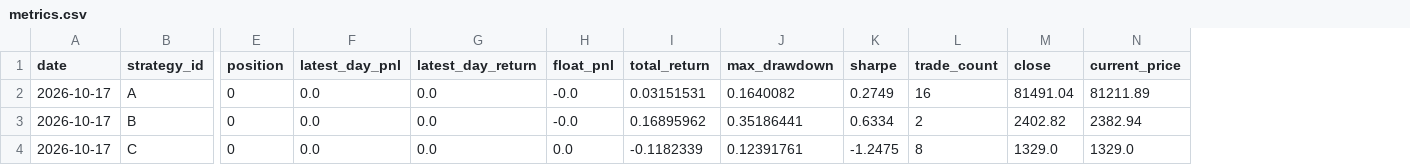
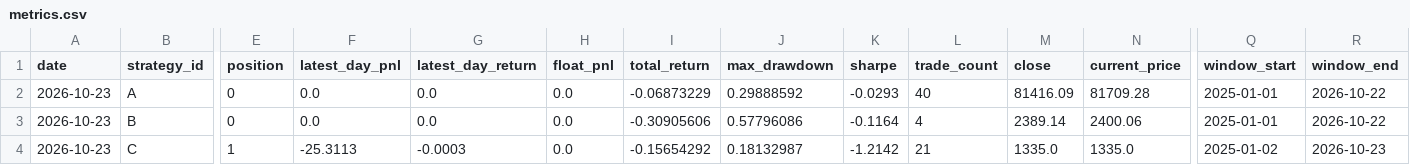
Before and after one commit to airhaiseng/icandothatoneday, a CSV file: daily_review/reports/metrics.csv, drawn as a sheet; only a part is shown, gaps mark what is left out; the diff names each change by its address in the sheet, - before the commit and + after, or states it on an @@ line.

```diff
--- a/daily_review/reports/metrics.csv
+++ b/daily_review/reports/metrics.csv
+column Q (window_start), rows 2-4: 2025-01-01 | 2025-01-01 | 2025-01-02
+column R (window_end), rows 2-4: 2026-10-22 | 2026-10-22 | 2026-10-23
-A2:A4 (date): 2026-10-17
+A2:A4 (date): 2026-10-23
-H2:H3 (float_pnl): -0.0
+H2:H3 (float_pnl): 0.0
-I2 (total_return): 0.03151531
+I2 (total_return): -0.06873229
-J2 (max_drawdown): 0.1640082
+J2 (max_drawdown): 0.29888592
-K2 (sharpe): 0.2749
+K2 (sharpe): -0.0293
-L2 (trade_count): 16
+L2 (trade_count): 40
-M2 (close): 81491.04
+M2 (close): 81416.09
-N2 (current_price): 81211.89
+N2 (current_price): 81709.28
-I3 (total_return): 0.16895962
+I3 (total_return): -0.30905606
-J3 (max_drawdown): 0.35186441
+J3 (max_drawdown): 0.57796086
-K3 (sharpe): 0.6334
+K3 (sharpe): -0.1164
-L3 (trade_count): 2
+L3 (trade_count): 4
-M3 (close): 2402.82
+M3 (close): 2389.14
-N3 (current_price): 2382.94
+N3 (current_price): 2400.06
-E4 (position): 0
+E4 (position): 1
-F4 (latest_day_pnl): 0.0
+F4 (latest_day_pnl): -25.3113
-G4 (latest_day_return): 0.0
+G4 (latest_day_return): -0.0003
-I4 (total_return): -0.1182339
+I4 (total_return): -0.15654292
-J4 (max_drawdown): 0.12391761
+J4 (max_drawdown): 0.18132987
-K4 (sharpe): -1.2475
+K4 (sharpe): -1.2142
-L4 (trade_count): 8
+L4 (trade_count): 21
-M4 (close): 1329.0
+M4 (close): 1335.0
-N4 (current_price): 1329.0
+N4 (current_price): 1335.0
```
Also changed, not shown: 36 other files.
